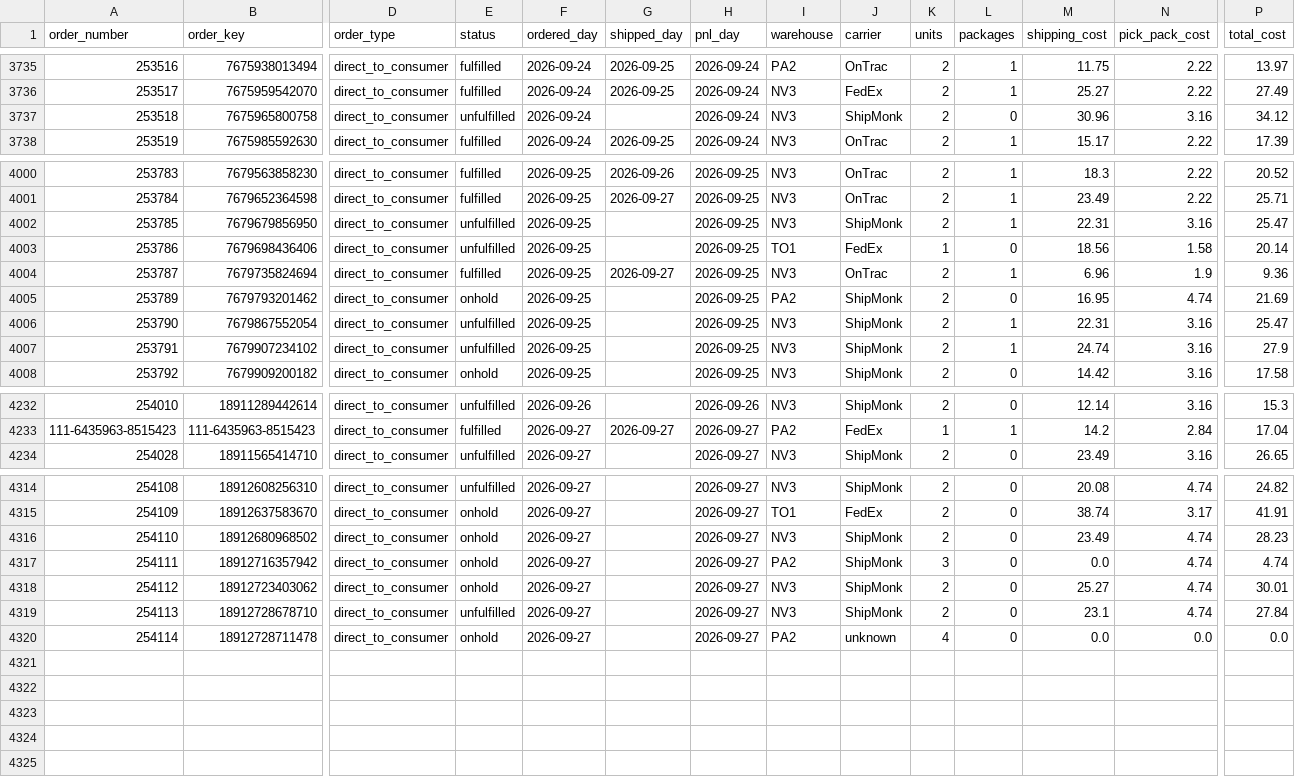
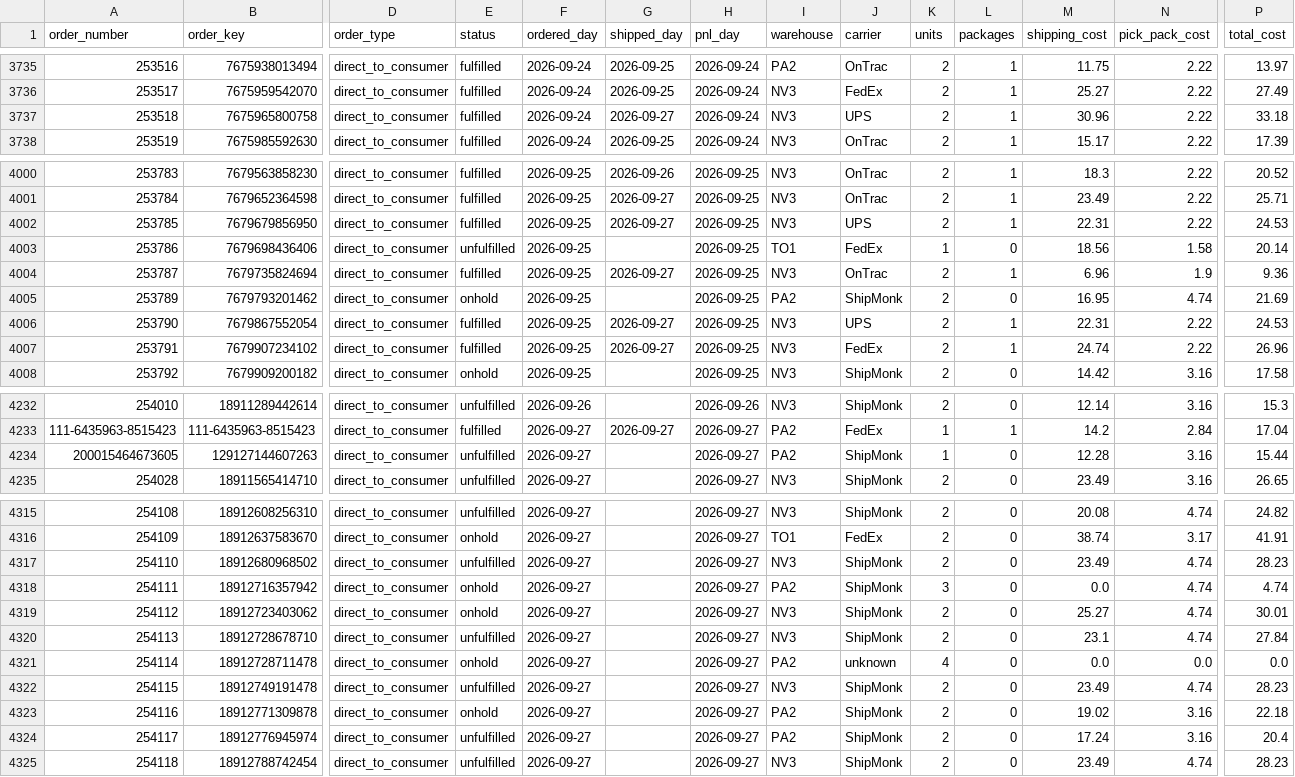
Before and after one commit to taitran-star/ctu-fin-sync-8x2k, a CSV file: data/shipmonk_orders/2026-09.csv, drawn as a sheet; only a part is shown, gaps mark what is left out; addresses are those after the commit; rows hold the shown columns only; the diff covers the shown part only; the diff names each change by its address in the sheet, - before the commit and + after, or states it on an @@ line.

```diff
--- a/data/shipmonk_orders/2026-09.csv
+++ b/data/shipmonk_orders/2026-09.csv
-E3737 (status): unfulfilled
+E3737 (status): fulfilled
-G3737 (shipped_day): (empty)
+G3737 (shipped_day): 2026-09-27
-J3737 (carrier): ShipMonk
+J3737 (carrier): UPS
-L3737 (packages): 0
+L3737 (packages): 1
-N3737 (pick_pack_cost): 3.16
+N3737 (pick_pack_cost): 2.22
-P3737 (total_cost): 34.12
+P3737 (total_cost): 33.18
-E4002 (status): unfulfilled
+E4002 (status): fulfilled
-G4002 (shipped_day): (empty)
+G4002 (shipped_day): 2026-09-27
-J4002 (carrier): ShipMonk
+J4002 (carrier): UPS
-N4002 (pick_pack_cost): 3.16
+N4002 (pick_pack_cost): 2.22
-P4002 (total_cost): 25.47
+P4002 (total_cost): 24.53
-E4006:E4007 (status): unfulfilled
+E4006:E4007 (status): fulfilled
-G4006:G4007 (shipped_day): (empty)
+G4006:G4007 (shipped_day): 2026-09-27
-J4006 (carrier): ShipMonk
+J4006 (carrier): UPS
-N4006:N4007 (pick_pack_cost): 3.16
+N4006:N4007 (pick_pack_cost): 2.22
-P4006 (total_cost): 25.47
+P4006 (total_cost): 24.53
-J4007 (carrier): ShipMonk
+J4007 (carrier): FedEx
-P4007 (total_cost): 27.9
+P4007 (total_cost): 26.96
+row 4234: 200015464673605 | 129127144607263 | direct_to_consumer | unfulfilled | 2026-09-27 |  | 2026-09-27 | PA2 | ShipMonk | 1 | 0 | 12.28 | 3.16 | 15.44
-E4317 (status): onhold
+E4317 (status): unfulfilled
+row 4322: 254115 | 18912749191478 | direct_to_consumer | unfulfilled | 2026-09-27 |  | 2026-09-27 | NV3 | ShipMonk | 2 | 0 | 23.49 | 4.74 | 28.23
+row 4323: 254116 | 18912771309878 | direct_to_consumer | onhold | 2026-09-27 |  | 2026-09-27 | PA2 | ShipMonk | 2 | 0 | 19.02 | 3.16 | 22.18
+row 4324: 254117 | 18912776945974 | direct_to_consumer | unfulfilled | 2026-09-27 |  | 2026-09-27 | PA2 | ShipMonk | 2 | 0 | 17.24 | 3.16 | 20.4
+row 4325: 254118 | 18912788742454 | direct_to_consumer | unfulfilled | 2026-09-27 |  | 2026-09-27 | NV3 | ShipMonk | 2 | 0 | 23.49 | 4.74 | 28.23
```
Also changed, not shown: 63 edited cells elsewhere in this file, 1 other file.
